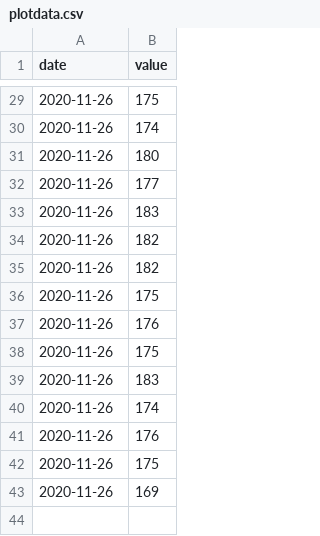
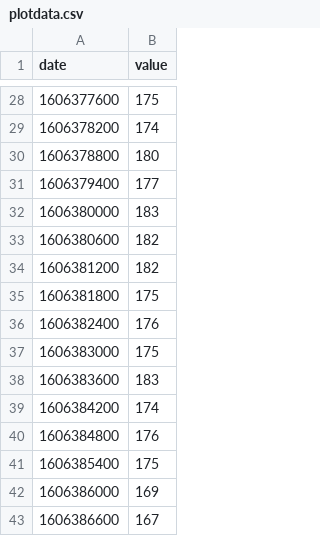
Before and after one commit to r0b86/plot, a CSV file: plotdata.csv, drawn as a sheet; only a part is shown, gaps mark what is left out; the diff covers the shown part only.

```diff
--- a/plotdata.csv
+++ b/plotdata.csv
@@ -29,15 +28,16 @@ date,value
-2020-11-26,175
-2020-11-26,174
-2020-11-26,180
-2020-11-26,177
-2020-11-26,183
-2020-11-26,182
-2020-11-26,182
-2020-11-26,175
-2020-11-26,176
-2020-11-26,175
-2020-11-26,183
-2020-11-26,174
-2020-11-26,176
-2020-11-26,175
-2020-11-26,169
+1606377600,175
+1606378200,174
+1606378800,180
+1606379400,177
+1606380000,183
+1606380600,182
+1606381200,182
+1606381800,175
+1606382400,176
+1606383000,175
+1606383600,183
+1606384200,174
+1606384800,176
+1606385400,175
+1606386000,169
+1606386600,167
```
Also changed, not shown: 1 removed row and 26 edited cells elsewhere in this file.
